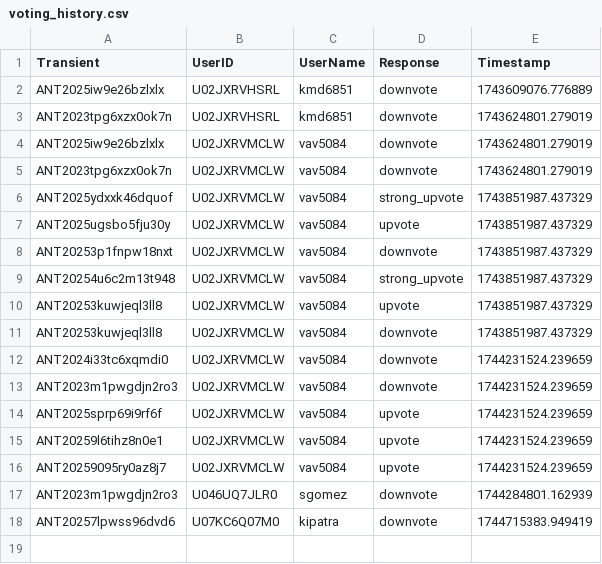
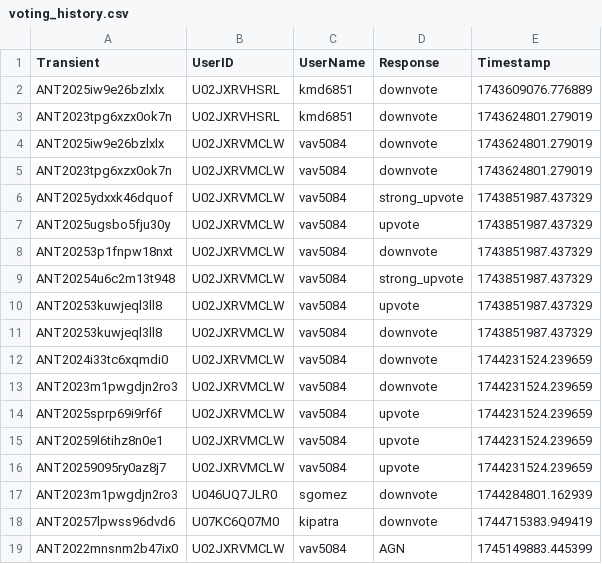
Before and after one commit to VTDA-Group/antares-filter-slackbots, a CSV file: data/nuclear-transients/voting_history.csv, drawn as a sheet.

Commit message:
Daily vote push

```diff
--- a/data/nuclear-transients/voting_history.csv
+++ b/data/nuclear-transients/voting_history.csv
@@ -18 +18,2 @@ ANT2023m1pwgdjn2ro3,U046UQ7JLR0,sgomez,downvote,1744284801.162939
 ANT20257lpwss96dvd6,U07KC6Q07M0,kipatra,downvote,1744715383.949419
+ANT2022mnsnm2b47ix0,U02JXRVMCLW,vav5084,AGN,1745149883.445399
```
